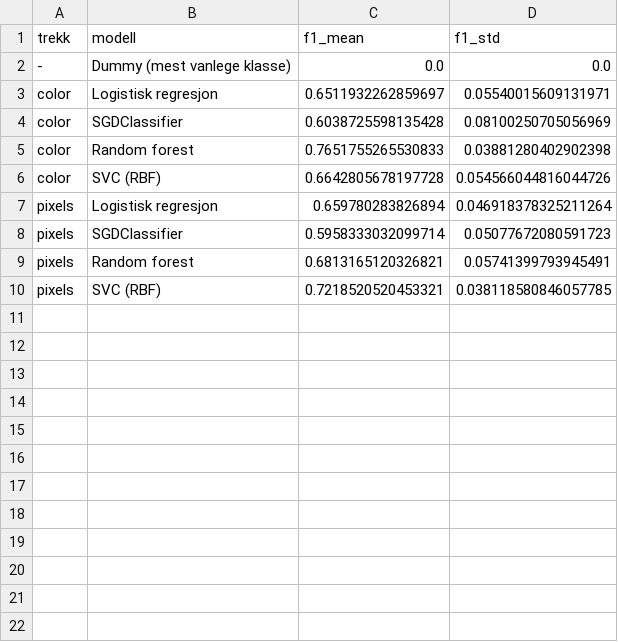
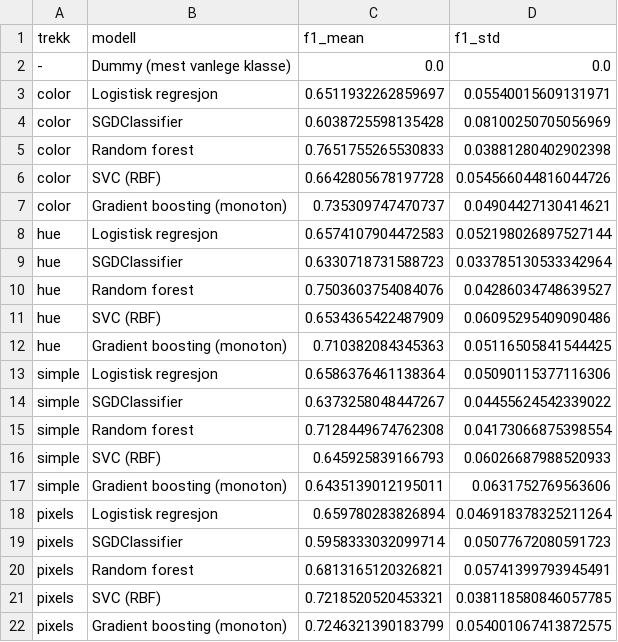
Before and after one commit to h597236/dat158-assignment-2-apple-ripeness, a CSV file: reports/model_comparison.csv, drawn as a sheet.

```diff
--- a/reports/model_comparison.csv
+++ b/reports/model_comparison.csv
@@ -6,2 +6,13 @@ color,Random forest,0.7651755265530833,0.03881280402902398
 color,SVC (RBF),0.6642805678197728,0.054566044816044726
+color,Gradient boosting (monoton),0.735309747470737,0.04904427130414621
+hue,Logistisk regresjon,0.6574107904472583,0.052198026897527144
+hue,SGDClassifier,0.6330718731588723,0.033785130533342964
+hue,Random forest,0.7503603754084076,0.04286034748639527
+hue,SVC (RBF),0.6534365422487909,0.06095295409090486
+hue,Gradient boosting (monoton),0.710382084345363,0.05116505841544425
+simple,Logistisk regresjon,0.6586376461138364,0.05090115377116306
+simple,SGDClassifier,0.6373258048447267,0.04455624542339022
+simple,Random forest,0.7128449674762308,0.04173066875398554
+simple,SVC (RBF),0.645925839166793,0.06026687988520933
+simple,Gradient boosting (monoton),0.6435139012195011,0.0631752769563606
 pixels,Logistisk regresjon,0.659780283826894,0.046918378325211264
@@ -10 +21,2 @@ pixels,Random forest,0.6813165120326821,0.05741399793945491
 pixels,SVC (RBF),0.7218520520453321,0.038118580846057785
+pixels,Gradient boosting (monoton),0.7246321390183799,0.054001067413872575
```
Also changed, not shown: 9 other files.
